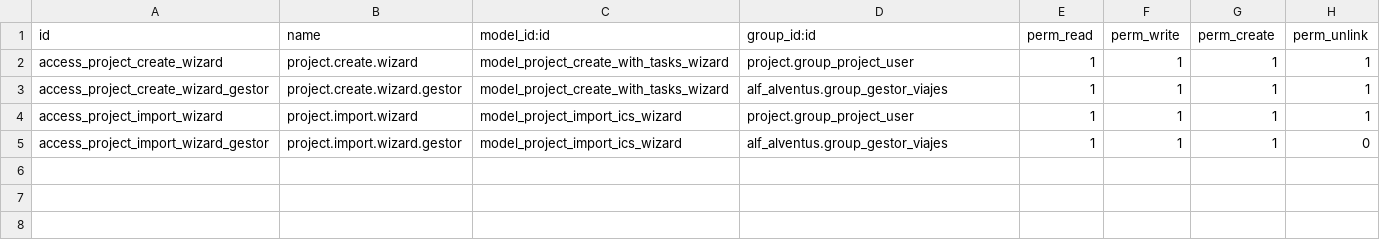
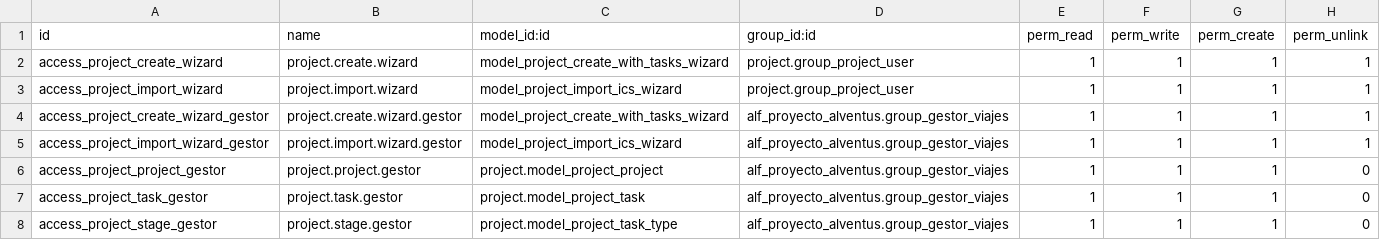
Before and after one commit to Lourido/Alventus, a CSV file: security/ir.model.access.csv, drawn as a sheet.

Commit message:
fix: usuario importa ics y menu Viajes

```diff
--- a/security/ir.model.access.csv
+++ b/security/ir.model.access.csv
@@ -2,4 +2,7 @@ id,name,model_id:id,group_id:id,perm_read,perm_write,perm_create,perm_unlink
 access_project_create_wizard,project.create.wizard,model_project_create_with_tasks_wizard,project.group_project_user,1,1,1,1
-access_project_create_wizard_gestor,project.create.wizard.gestor,model_project_create_with_tasks_wizard,alf_alventus.group_gestor_viajes,1,1,1,1
 access_project_import_wizard,project.import.wizard,model_project_import_ics_wizard,project.group_project_user,1,1,1,1
-access_project_import_wizard_gestor,project.import.wizard.gestor,model_project_import_ics_wizard,alf_alventus.group_gestor_viajes,1,1,1,0
+access_project_create_wizard_gestor,project.create.wizard.gestor,model_project_create_with_tasks_wizard,alf_proyecto_alventus.group_gestor_viajes,1,1,1,1
+access_project_import_wizard_gestor,project.import.wizard.gestor,model_project_import_ics_wizard,alf_proyecto_alventus.group_gestor_viajes,1,1,1,1
+access_project_project_gestor,project.project.gestor,project.model_project_project,alf_proyecto_alventus.group_gestor_viajes,1,1,1,0
+access_project_task_gestor,project.task.gestor,project.model_project_task,alf_proyecto_alventus.group_gestor_viajes,1,1,1,0
+access_project_stage_gestor,project.stage.gestor,project.model_project_task_type,alf_proyecto_alventus.group_gestor_viajes,1,1,1,0
```
Also changed, not shown: 2 other files.
